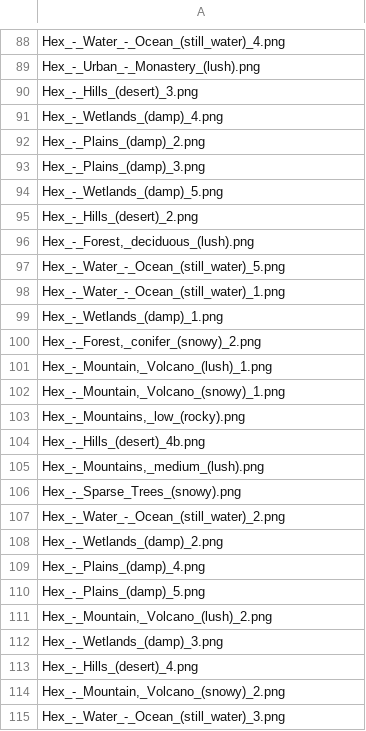
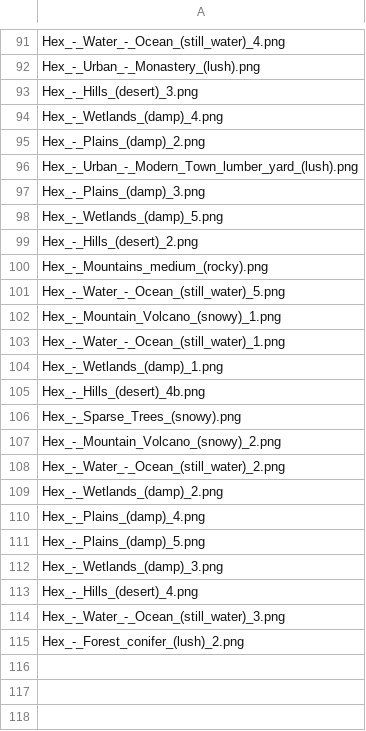
Before and after one commit to NeuroTR0PHY/Hex-Map-Generator, a CSV file: tiles/output_file.csv, drawn as a sheet; only a part is shown, gaps mark what is left out; the diff covers the shown part only.

```diff
--- a/tiles/output_file.csv
+++ b/tiles/output_file.csv
@@ -92,2 +95,3 @@ Hex_-_Wetlands_(damp)_4.png
 Hex_-_Plains_(damp)_2.png
+Hex_-_Urban_-_Modern_Town_lumber_yard_(lush).png
 Hex_-_Plains_(damp)_3.png
@@ -95,13 +99,10 @@ Hex_-_Wetlands_(damp)_5.png
 Hex_-_Hills_(desert)_2.png
-"Hex_-_Forest,_deciduous_(lush).png"
+Hex_-_Mountains_medium_(rocky).png
 Hex_-_Water_-_Ocean_(still_water)_5.png
+Hex_-_Mountain_Volcano_(snowy)_1.png
 Hex_-_Water_-_Ocean_(still_water)_1.png
 Hex_-_Wetlands_(damp)_1.png
-"Hex_-_Forest,_conifer_(snowy)_2.png"
-"Hex_-_Mountain,_Volcano_(lush)_1.png"
-"Hex_-_Mountain,_Volcano_(snowy)_1.png"
-"Hex_-_Mountains,_low_(rocky).png"
 Hex_-_Hills_(desert)_4b.png
-"Hex_-_Mountains,_medium_(lush).png"
 Hex_-_Sparse_Trees_(snowy).png
+Hex_-_Mountain_Volcano_(snowy)_2.png
 Hex_-_Water_-_Ocean_(still_water)_2.png
@@ -110,6 +111,5 @@ Hex_-_Plains_(damp)_4.png
 Hex_-_Plains_(damp)_5.png
-"Hex_-_Mountain,_Volcano_(lush)_2.png"
 Hex_-_Wetlands_(damp)_3.png
 Hex_-_Hills_(desert)_4.png
-"Hex_-_Mountain,_Volcano_(snowy)_2.png"
 Hex_-_Water_-_Ocean_(still_water)_3.png
+Hex_-_Forest_conifer_(lush)_2.png
```
Also changed, not shown: 16 added rows, 13 removed rows and 8 edited cells elsewhere in this file, 36 other files.
